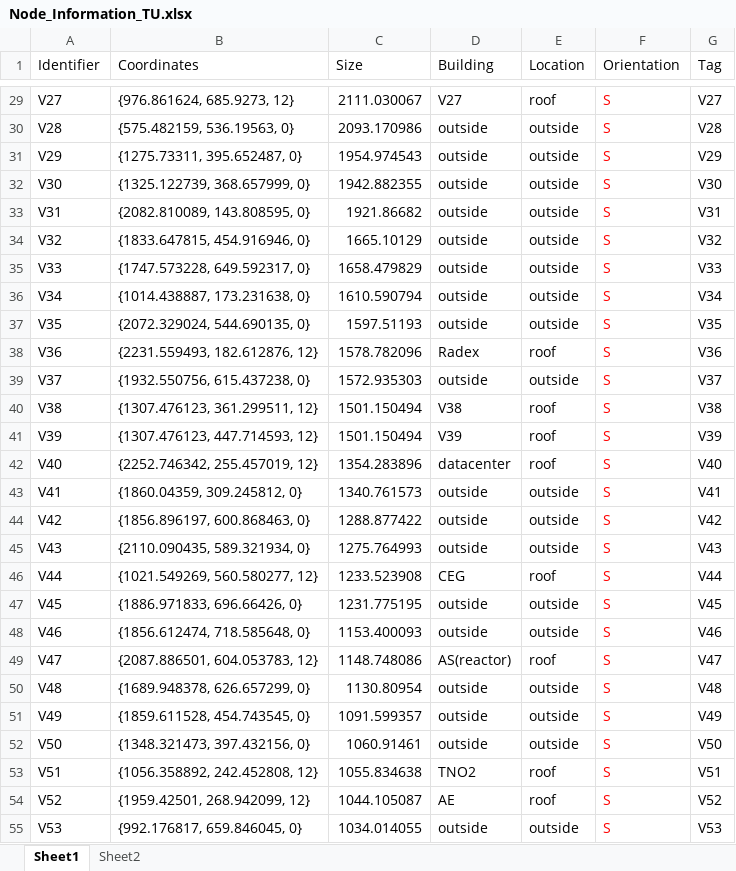
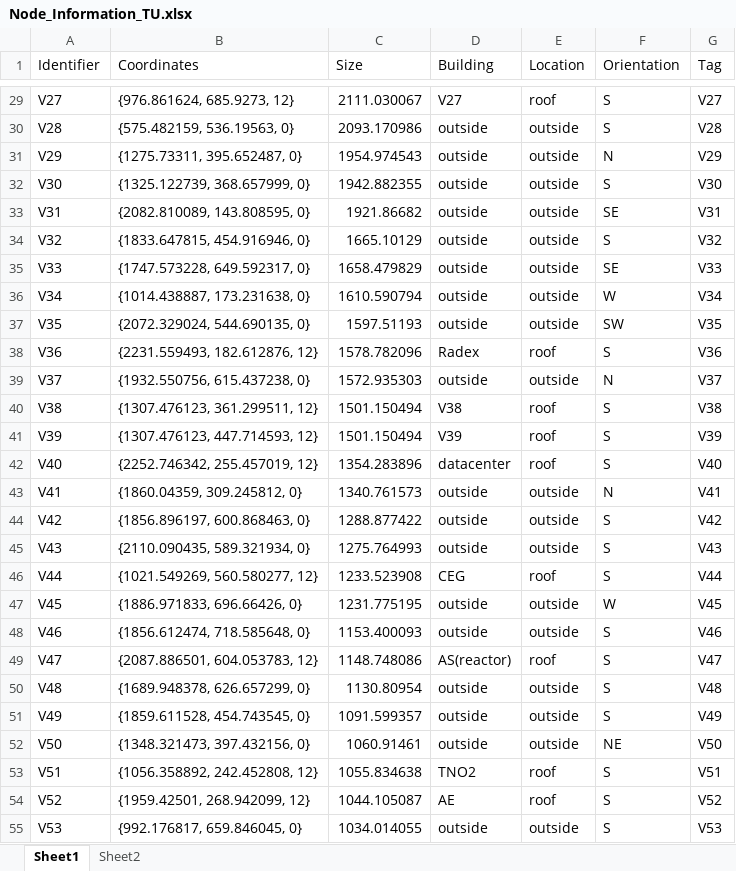
Before and after one commit to erengozdeanil/UF-DecisionMaker, an Excel workbook: Node_Information_TU.xlsx, sheet Sheet1, drawn as a sheet; only a part is shown, gaps mark what is left out; values as stored, in another font and other column widths than the file's, no borders; the diff covers the shown part only; the diff names each change by its address in the sheet, - before the commit and + after, or states it on an @@ line.

```diff
--- a/Node_Information_TU.xlsx (sheet Sheet1)
+++ b/Node_Information_TU.xlsx (sheet Sheet1)
-F29:F55 text colour: #FF0000
+F29:F55 text colour: black
-F31 (Orientation): S
+F31 (Orientation): N
-F33 (Orientation): S
+F33 (Orientation): SE
-F35 (Orientation): S
+F35 (Orientation): SE
-F36 (Orientation): S
+F36 (Orientation): W
-F37 (Orientation): S
+F37 (Orientation): SW
-F39 (Orientation): S
+F39 (Orientation): N
-F43 (Orientation): S
+F43 (Orientation): N
-F47 (Orientation): S
+F47 (Orientation): W
-F52 (Orientation): S
+F52 (Orientation): NE
```
Also changed, not shown: 33 edited cells and cell formats elsewhere in this sheet, sheet Sheet2, hidden cells, 3 other files.
